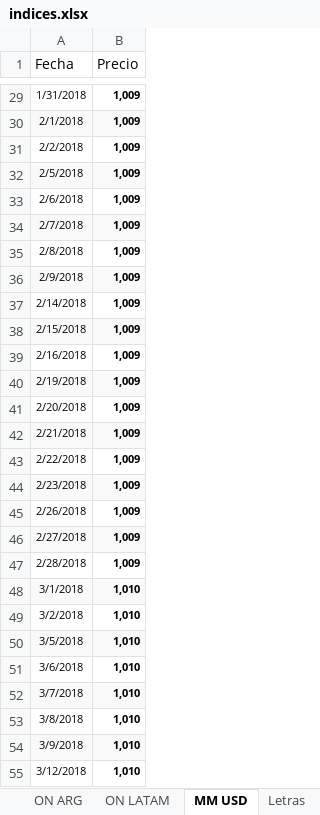
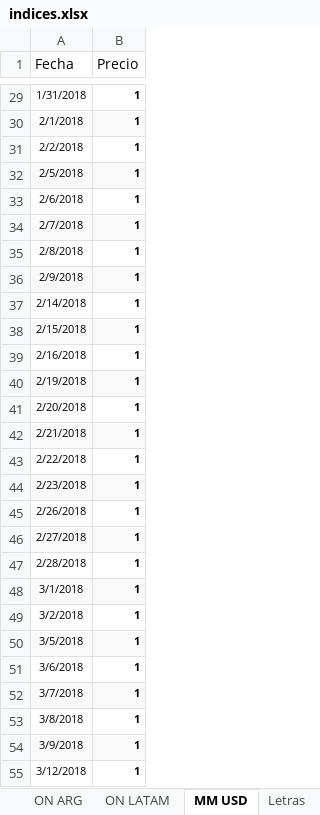
Before and after one commit to mishakura/quant, an Excel workbook: cme/indices.xlsx, sheet MM USD, drawn as a sheet; only a part is shown, gaps mark what is left out; values as stored, in another font and other column widths than the file's, no borders; the diff covers the shown part only; the diff names each change by its address in the sheet, - before the commit and + after, or states it on an @@ line.

```diff
--- a/cme/indices.xlsx (sheet MM USD)
+++ b/cme/indices.xlsx (sheet MM USD)
-B29:B47 (Precio): 1,009
+B29:B47 (Precio): 1
-B48:B55 (Precio): 1,010
+B48:B55 (Precio): 1
```
Also changed, not shown: 1821 edited cells elsewhere in this sheet, cme/CPI.xlsx, 7 other files.
